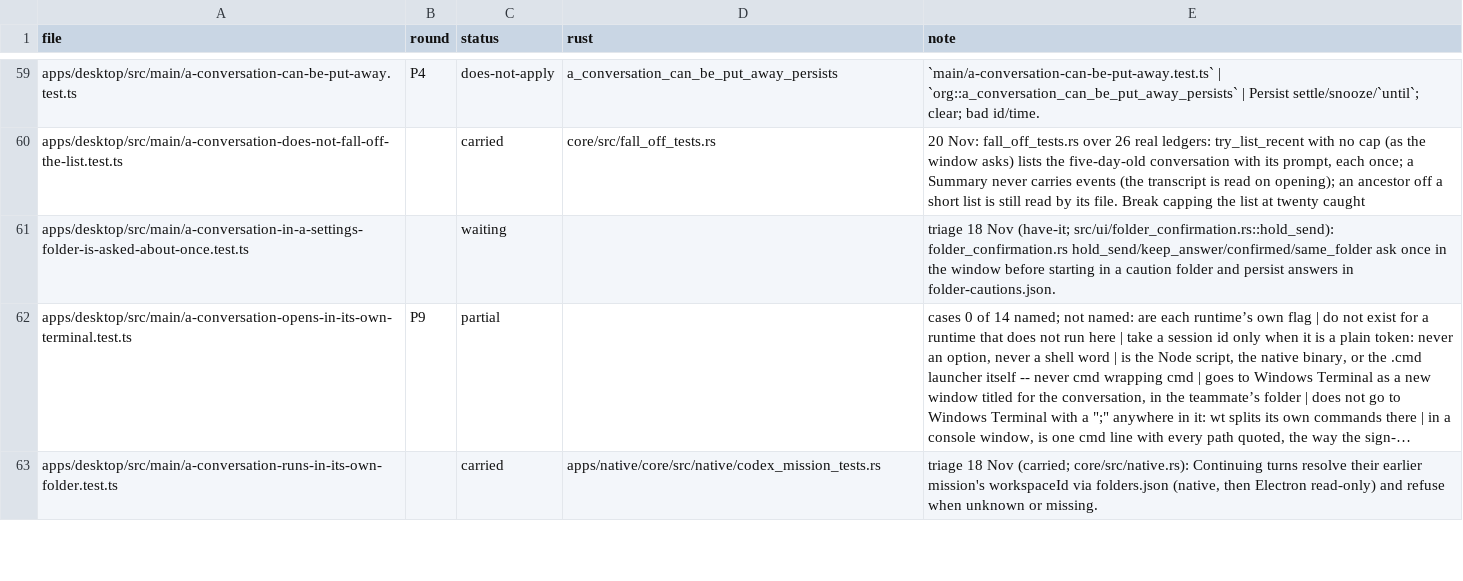
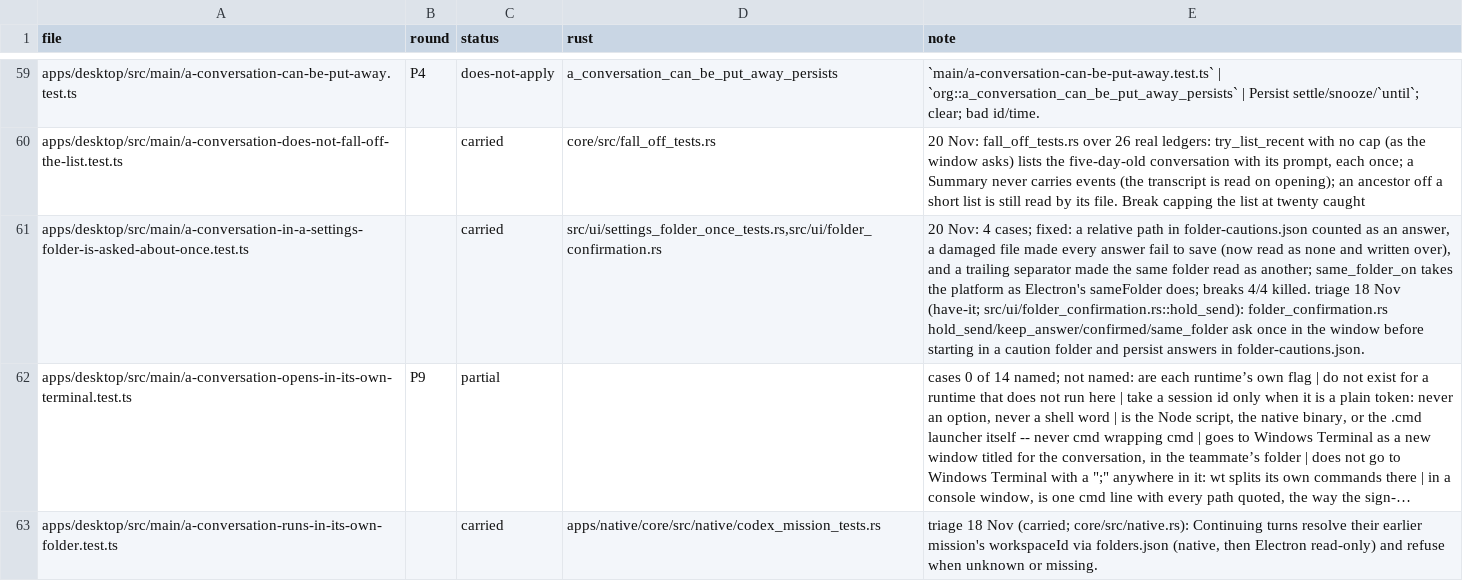
Before and after one commit to StopBanning/locust, a TSV file: apps/native/parity/tests.tsv, drawn as a sheet; only a part is shown, gaps mark what is left out; long unchanged cells end in …; the diff names each change by its address in the sheet, - before the commit and + after, or states it on an @@ line.

```diff
--- a/apps/native/parity/tests.tsv
+++ b/apps/native/parity/tests.tsv
-C61 (status): waiting
+C61 (status): carried
-D61 (rust): (empty)
+D61 (rust): src/ui/settings_folder_once_tests.rs,src/ui/folder_confirmation.rs
-E61 (note): triage 18…
+E61 (note): 20 Nov: 4 cases; fixed: a relative path in folder-cautions.json counted as an answer, a damaged file made every answer fail to save (now read as none and written over), and a trailing separator made the same folder read as another; same_folder_on takes the platform as Electron's sameFolder does; breaks 4/4 killed. triage 18…
```
Also changed, not shown: apps/native/parity/cases.tsv, 2 other files.
